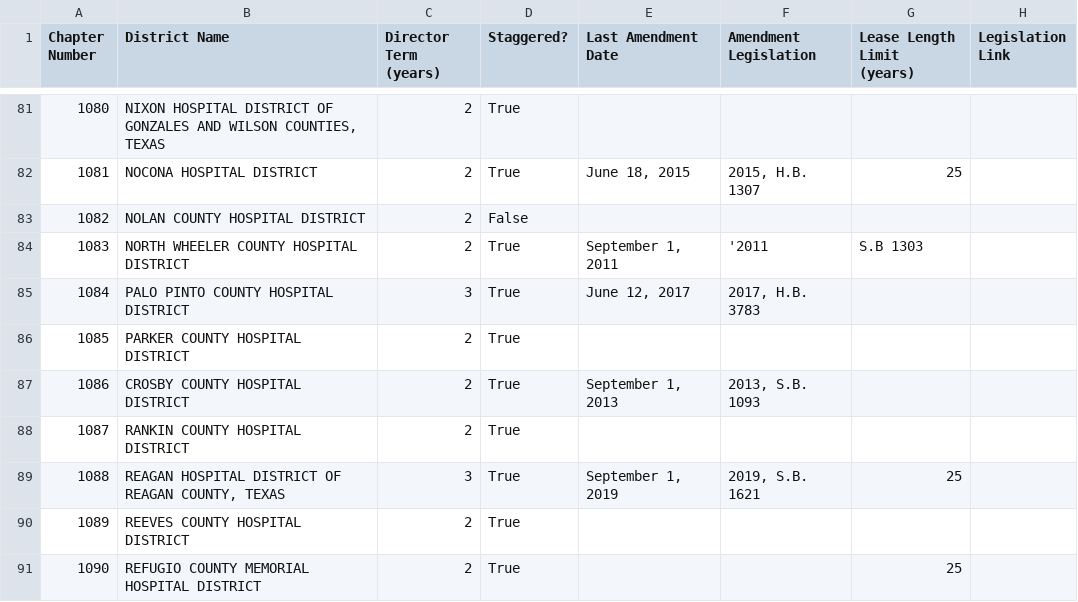
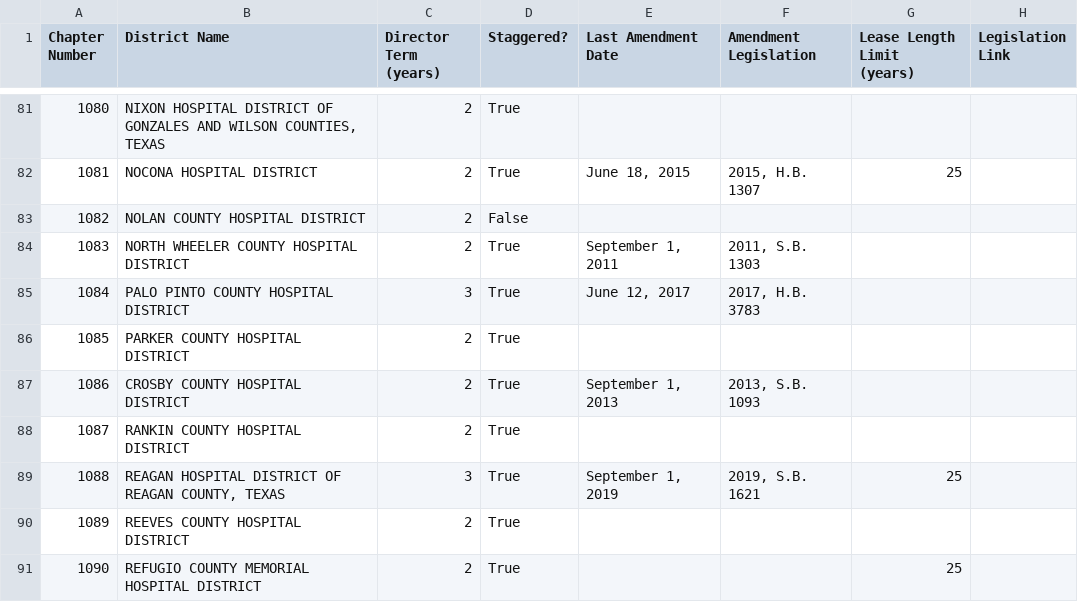
Before and after one commit to wowitsalison/hospital-district-analysis, a CSV file: hospital_districts.csv, drawn as a sheet; only a part is shown, gaps mark what is left out.

Commit message:
Fix formatting issue

```diff
--- a/hospital_districts.csv
+++ b/hospital_districts.csv
@@ -83,3 +83,3 @@ Chapter Number,District Name,Director Term (years),Staggered?,Last Amendment Dat
 1082,NOLAN COUNTY HOSPITAL DISTRICT,2,False,,,,
-1083,NORTH WHEELER COUNTY HOSPITAL DISTRICT,2,True,"September 1, 2011",'2011, S.B 1303,,
+1083,NORTH WHEELER COUNTY HOSPITAL DISTRICT,2,True,"September 1, 2011","2011, S.B. 1303",,
 1084,PALO PINTO COUNTY HOSPITAL DISTRICT,3,True,"June 12, 2017","2017, H.B. 3783",,
```
